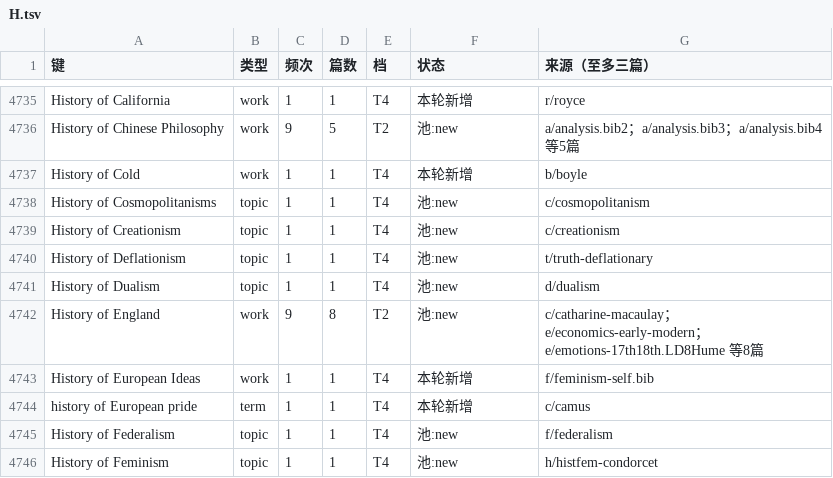
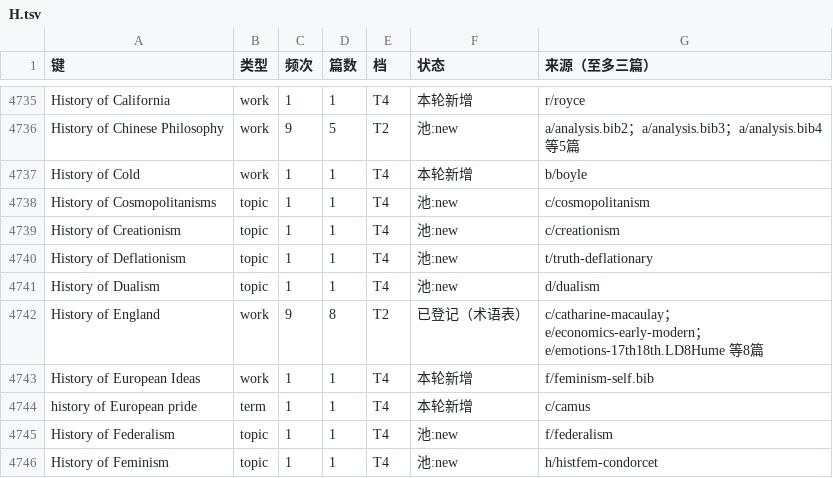
Before and after one commit to taophilosophy/SEP-CN, a TSV file: specs/058-term-full-reextraction/results/az/H.tsv, drawn as a sheet; only a part is shown, gaps mark what is left out.

Commit message:
specs/058 著作名第七批：2 部落册（权威译本）

```diff
--- a/specs/058-term-full-reextraction/results/az/H.tsv
+++ b/specs/058-term-full-reextraction/results/az/H.tsv
@@ -4741,3 +4741,3 @@ History of Deflationism	topic	1	1	T4	池:new	t/truth-deflationary
 History of Dualism	topic	1	1	T4	池:new	d/dualism
-History of England	work	9	8	T2	池:new	c/catharine-macaulay；e/economics-early-modern；e/emotions-17th18th.LD8Hume 等8篇
+History of England	work	9	8	T2	已登记（术语表）	c/catharine-macaulay；e/economics-early-modern；e/emotions-17th18th.LD8Hume 等8篇
 History of European Ideas	work	1	1	T4	本轮新增	f/feminism-self.bib
```
Also changed, not shown: specs/058-term-full-reextraction/results/az/O.tsv, 8 other files.
